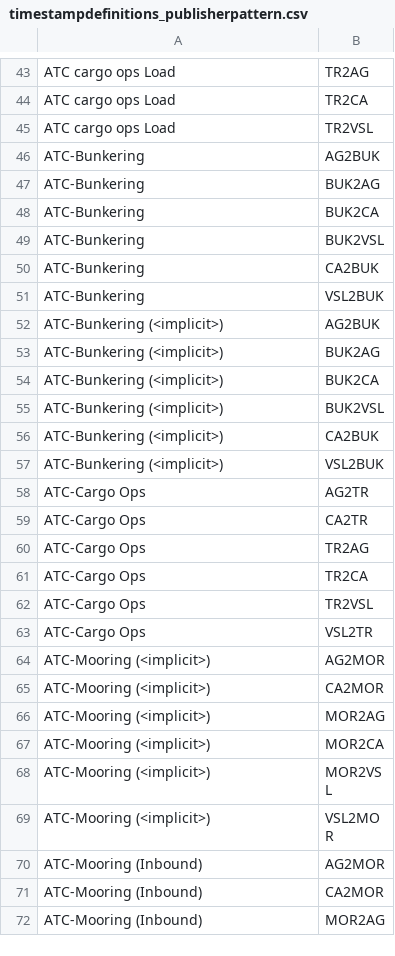
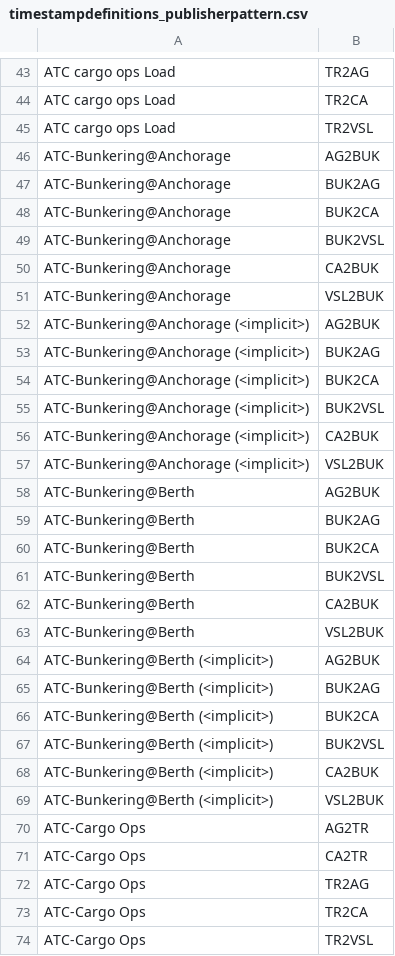
Before and after one commit to dcsaorg/DCSA-Information-Model, a CSV file: datamodel/samples.d/timestampdefinitions_publisherpattern.csv, drawn as a sheet; only a part is shown, gaps mark what is left out; the shorter side is filled out with more unchanged rows; the diff covers the shown part only.

```diff
--- a/datamodel/samples.d/timestampdefinitions_publisherpattern.csv
+++ b/datamodel/samples.d/timestampdefinitions_publisherpattern.csv
@@ -45,14 +45,26 @@ ATC cargo ops Load,TR2CA
 ATC cargo ops Load,TR2VSL
-ATC-Bunkering,AG2BUK
-ATC-Bunkering,BUK2AG
-ATC-Bunkering,BUK2CA
-ATC-Bunkering,BUK2VSL
-ATC-Bunkering,CA2BUK
-ATC-Bunkering,VSL2BUK
-ATC-Bunkering (<implicit>),AG2BUK
-ATC-Bunkering (<implicit>),BUK2AG
-ATC-Bunkering (<implicit>),BUK2CA
-ATC-Bunkering (<implicit>),BUK2VSL
-ATC-Bunkering (<implicit>),CA2BUK
-ATC-Bunkering (<implicit>),VSL2BUK
+ATC-Bunkering@Anchorage,AG2BUK
+ATC-Bunkering@Anchorage,BUK2AG
+ATC-Bunkering@Anchorage,BUK2CA
+ATC-Bunkering@Anchorage,BUK2VSL
+ATC-Bunkering@Anchorage,CA2BUK
+ATC-Bunkering@Anchorage,VSL2BUK
+ATC-Bunkering@Anchorage (<implicit>),AG2BUK
+ATC-Bunkering@Anchorage (<implicit>),BUK2AG
+ATC-Bunkering@Anchorage (<implicit>),BUK2CA
+ATC-Bunkering@Anchorage (<implicit>),BUK2VSL
+ATC-Bunkering@Anchorage (<implicit>),CA2BUK
+ATC-Bunkering@Anchorage (<implicit>),VSL2BUK
+ATC-Bunkering@Berth,AG2BUK
+ATC-Bunkering@Berth,BUK2AG
+ATC-Bunkering@Berth,BUK2CA
+ATC-Bunkering@Berth,BUK2VSL
+ATC-Bunkering@Berth,CA2BUK
+ATC-Bunkering@Berth,VSL2BUK
+ATC-Bunkering@Berth (<implicit>),AG2BUK
+ATC-Bunkering@Berth (<implicit>),BUK2AG
+ATC-Bunkering@Berth (<implicit>),BUK2CA
+ATC-Bunkering@Berth (<implicit>),BUK2VSL
+ATC-Bunkering@Berth (<implicit>),CA2BUK
+ATC-Bunkering@Berth (<implicit>),VSL2BUK
 ATC-Cargo Ops,AG2TR
```
Also changed, not shown: 54 added rows and 54 edited cells elsewhere in this file, datamodel/samples.d/timestampdefinitions.csv, 1 other file.
